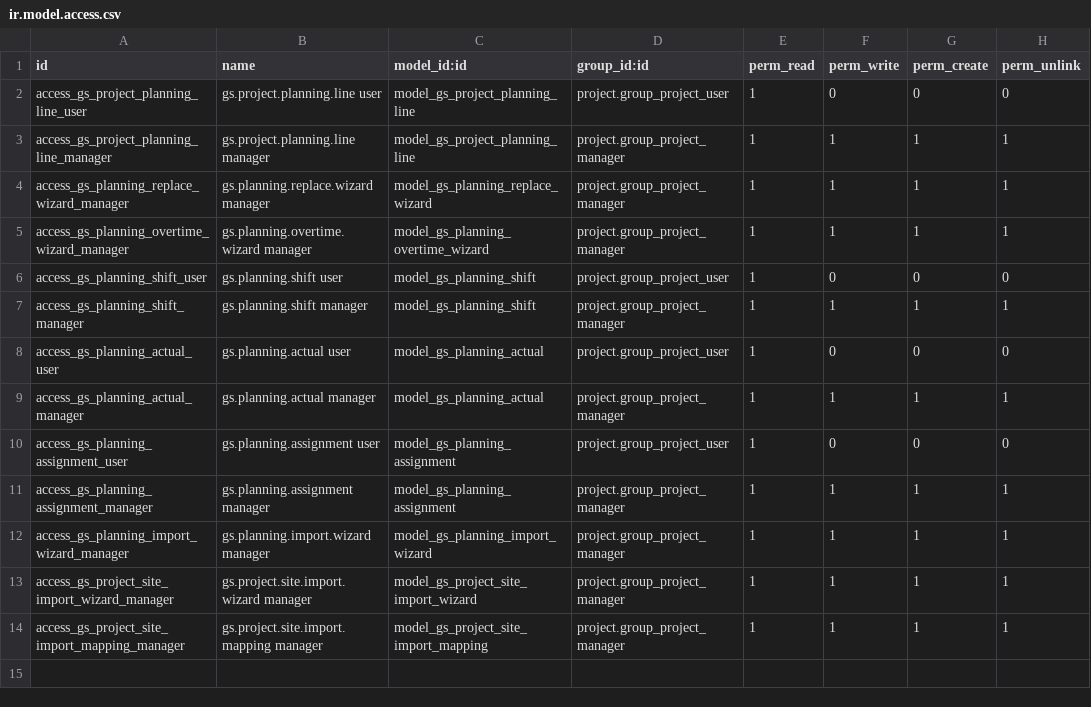
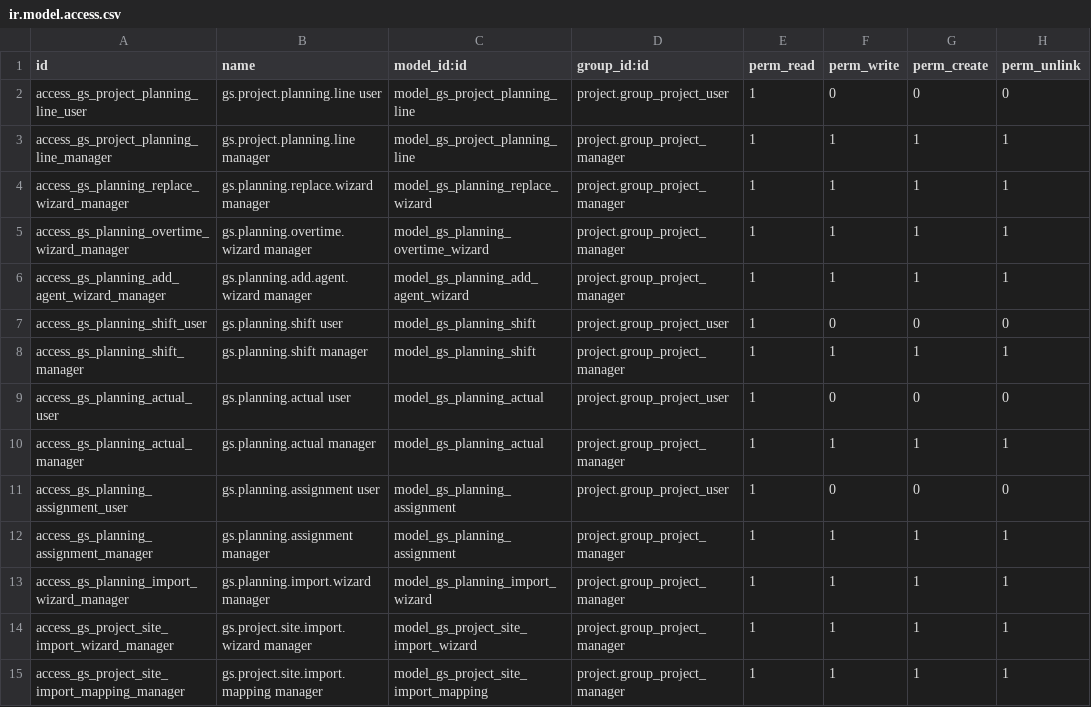
Before and after one commit to Saidlamzaouak/EGIDA, a CSV file: gs_project_planning/security/ir.model.access.csv, drawn as a sheet; the diff names each change by its address in the sheet, - before the commit and + after, or states it on an @@ line.

```diff
--- a/gs_project_planning/security/ir.model.access.csv
+++ b/gs_project_planning/security/ir.model.access.csv
+row 6: access_gs_planning_add_agent_wizard_manager | gs.planning.add.agent.wizard manager | model_gs_planning_add_agent_wizard | project.group_project_manager | 1 | 1 | 1 | 1
```
Also changed, not shown: 11 other files.
